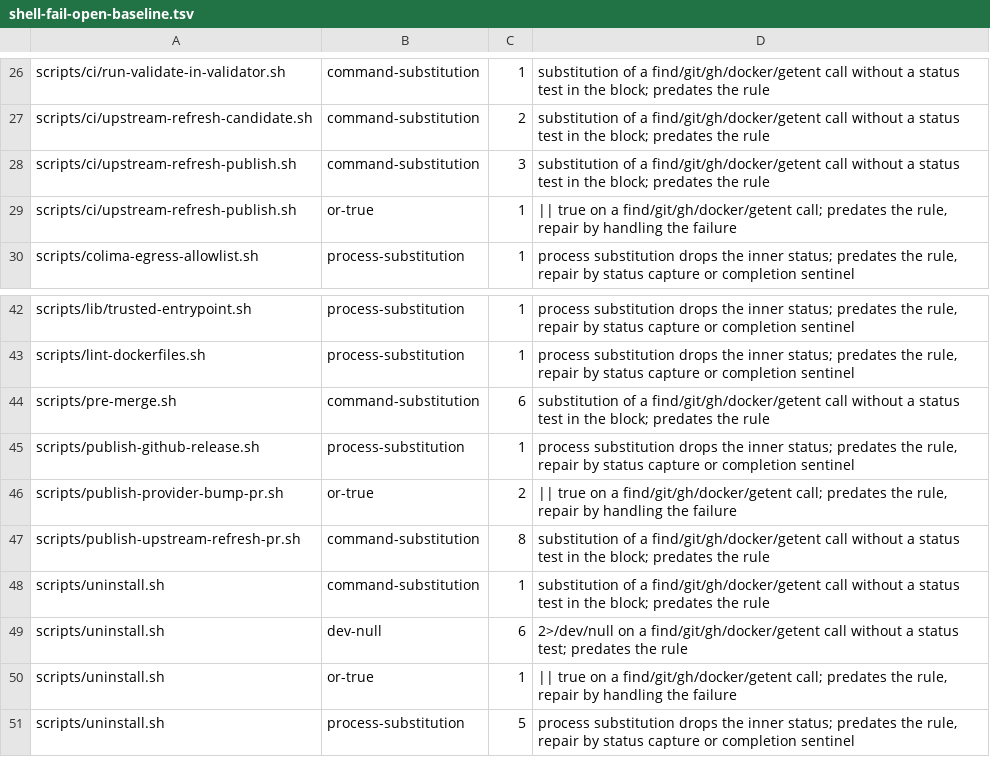
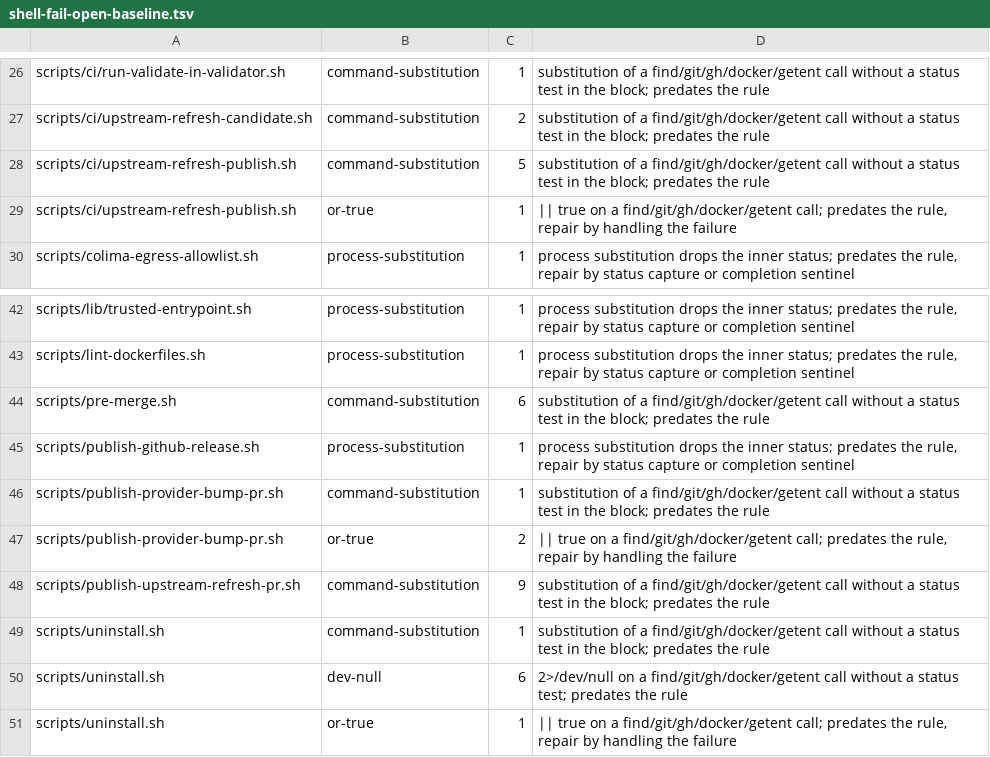
Before and after one commit to omkhar/workcell, a TSV file: policy/shell-fail-open-baseline.tsv, drawn as a sheet; only a part is shown, gaps mark what is left out; the shorter side is filled out with more unchanged rows.

```diff
--- a/policy/shell-fail-open-baseline.tsv
+++ b/policy/shell-fail-open-baseline.tsv
@@ -27,3 +27,3 @@ scripts/ci/run-validate-in-validator.sh	command-substitution	1	substitution of a
 scripts/ci/upstream-refresh-candidate.sh	command-substitution	2	substitution of a find/git/gh/docker/getent call without a status test in the block; predates the rule
-scripts/ci/upstream-refresh-publish.sh	command-substitution	3	substitution of a find/git/gh/docker/getent call without a status test in the block; predates the rule
+scripts/ci/upstream-refresh-publish.sh	command-substitution	5	substitution of a find/git/gh/docker/getent call without a status test in the block; predates the rule
 scripts/ci/upstream-refresh-publish.sh	or-true	1	|| true on a find/git/gh/docker/getent call; predates the rule, repair by handling the failure
@@ -45,4 +45,5 @@ scripts/pre-merge.sh	command-substitution	6	substitution of a find/git/gh/docker
 scripts/publish-github-release.sh	process-substitution	1	process substitution drops the inner status; predates the rule, repair by status capture or completion sentinel
+scripts/publish-provider-bump-pr.sh	command-substitution	1	substitution of a find/git/gh/docker/getent call without a status test in the block; predates the rule
 scripts/publish-provider-bump-pr.sh	or-true	2	|| true on a find/git/gh/docker/getent call; predates the rule, repair by handling the failure
-scripts/publish-upstream-refresh-pr.sh	command-substitution	8	substitution of a find/git/gh/docker/getent call without a status test in the block; predates the rule
+scripts/publish-upstream-refresh-pr.sh	command-substitution	9	substitution of a find/git/gh/docker/getent call without a status test in the block; predates the rule
 scripts/uninstall.sh	command-substitution	1	substitution of a find/git/gh/docker/getent call without a status test in the block; predates the rule
```
Also changed, not shown: 3 other files.
